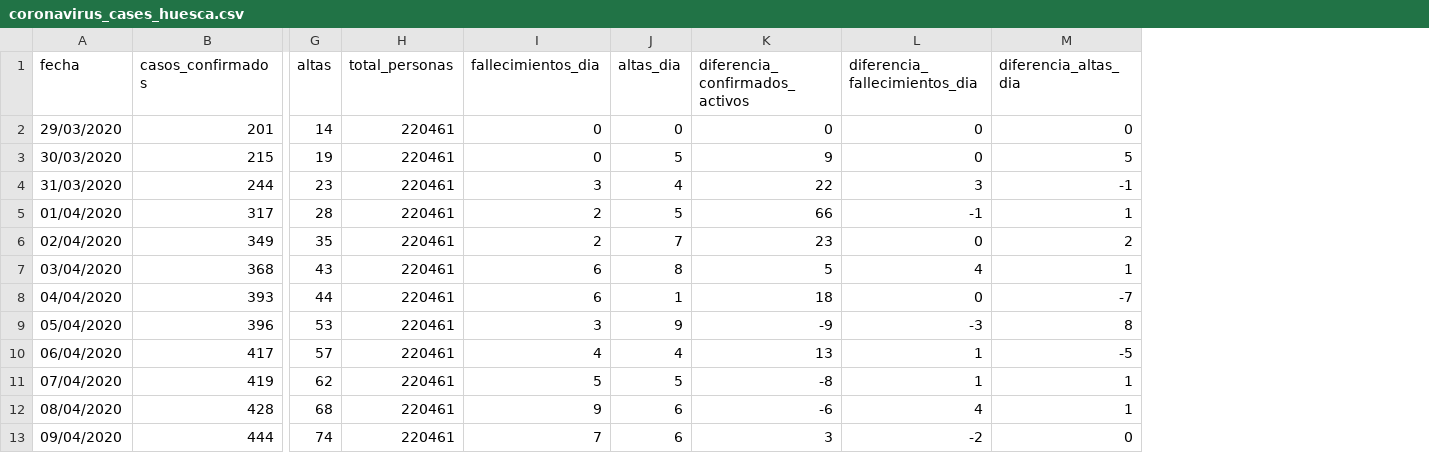
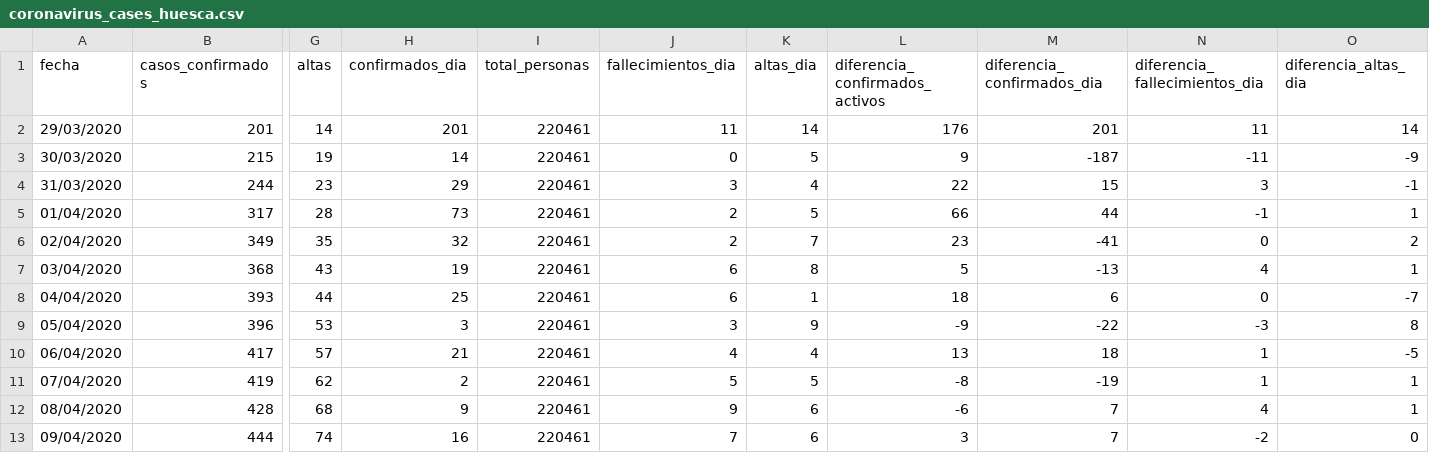
Before and after one commit to danilat/covid-19-aragon, a CSV file: _data/coronavirus_cases_huesca.csv, drawn as a sheet; only a part is shown, gaps mark what is left out; addresses are those after the commit; the diff names each change by its address in the sheet, - before the commit and + after, or states it on an @@ line.

```diff
--- a/_data/coronavirus_cases_huesca.csv
+++ b/_data/coronavirus_cases_huesca.csv
+column H (confirmados_dia), rows 2-13: 201 | 14 | 29 | 73 | 32 | 19 | 25 | 3 | 21 | 2 | 9 | 16
+column M (diferencia_confirmados_dia), rows 2-13: 201 | -187 | 15 | 44 | -41 | -13 | 6 | -22 | 18 | -19 | 7 | 7
-J2 (fallecimientos_dia): 0
+J2 (fallecimientos_dia): 11
-K2 (altas_dia): 0
+K2 (altas_dia): 14
-L2 (diferencia_confirmados_activos): 0
+L2 (diferencia_confirmados_activos): 176
-N2 (diferencia_fallecimientos_dia): 0
+N2 (diferencia_fallecimientos_dia): 11
-O2 (diferencia_altas_dia): 0
+O2 (diferencia_altas_dia): 14
-N3 (diferencia_fallecimientos_dia): 0
+N3 (diferencia_fallecimientos_dia): -11
-O3 (diferencia_altas_dia): 5
+O3 (diferencia_altas_dia): -9
```
Also changed, not shown: _data/coronavirus_cases.csv, _data/coronavirus_cases_otros.csv, 4 other files.
